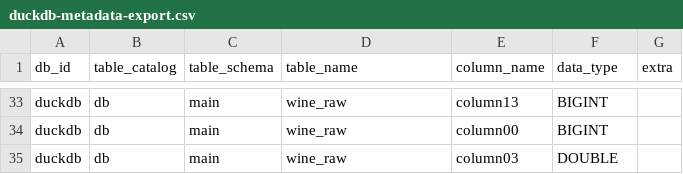
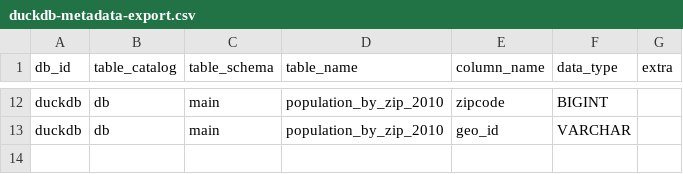
Before and after one commit to obar1/dbt-template, a CSV file: py_scripts/fake_seeds/duckdb-metadata-export.csv, drawn as a sheet; only a part is shown, gaps mark what is left out; removed rows and columns are numbered as before the commit, all else as after; the diff covers the shown part only; the diff names each change by its address in the sheet, - before the commit and + after, or states it on an @@ line.

```diff
--- a/py_scripts/fake_seeds/duckdb-metadata-export.csv
+++ b/py_scripts/fake_seeds/duckdb-metadata-export.csv
-D12:D13 (table_name): wine_raw
+D12:D13 (table_name): population_by_zip_2010
-E12 (column_name): column13
+E12 (column_name): zipcode
-E13 (column_name): column00
+E13 (column_name): geo_id
-F13 (data_type): BIGINT
+F13 (data_type): VARCHAR
-row 35: duckdb | db | main | wine_raw | column03 | DOUBLE
```
Also changed, not shown: 21 removed rows and 21 edited cells elsewhere in this file, py_scripts/fake_seeds/bigquery-metadata-export.csv, 48 other files.
